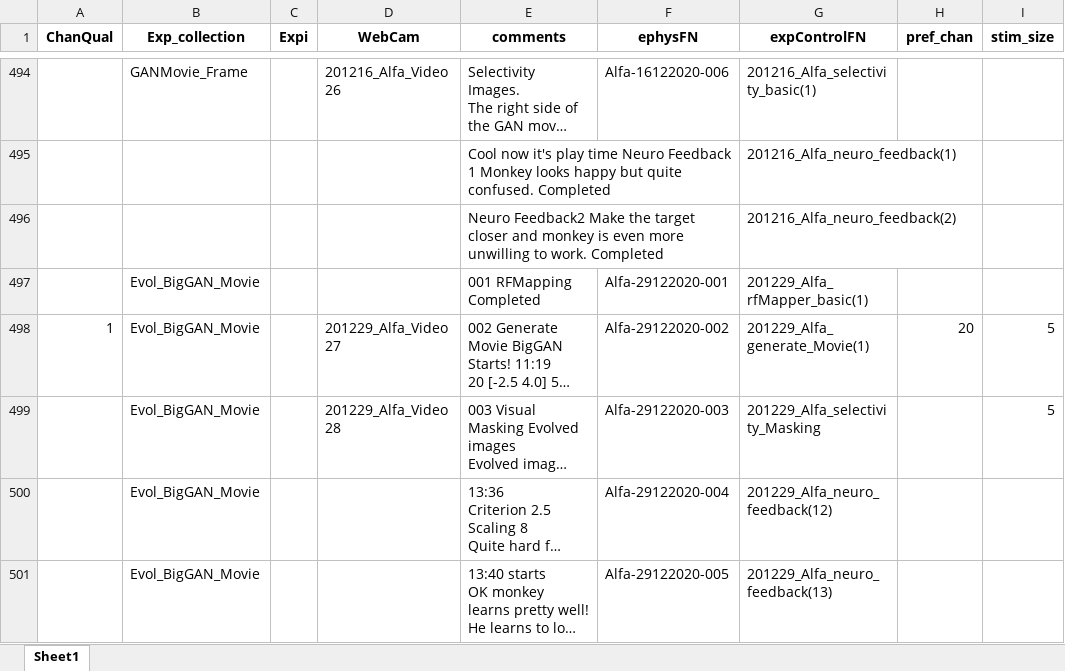
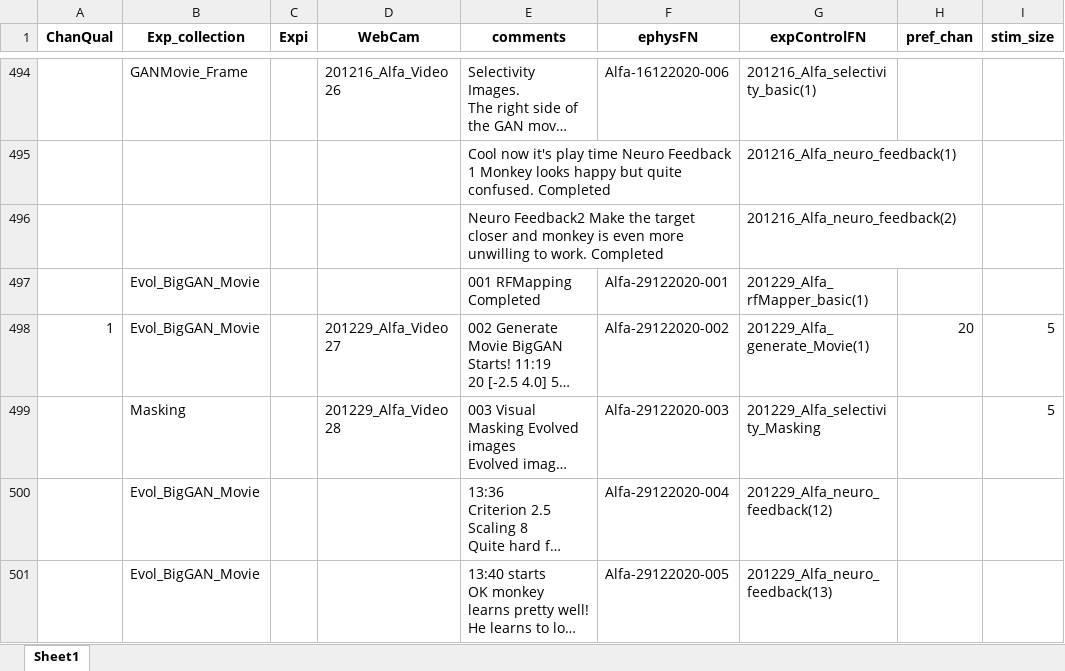
Before and after one commit to Animadversio/Monkey_Visual_Experiment_Data_Processing, an Excel workbook: Exp_Record_Alfa.xlsx, sheet Sheet1, drawn as a sheet; only a part is shown, gaps mark what is left out; long unchanged cells end in …; values as stored, in another font and other column widths than the file's, no borders; the diff covers the shown part only; the diff names each change by its address in the sheet, - before the commit and + after, or states it on an @@ line.

```diff
--- a/Exp_Record_Alfa.xlsx (sheet Sheet1)
+++ b/Exp_Record_Alfa.xlsx (sheet Sheet1)
-B499 (Exp_collection): Evol_BigGAN_Movie
+B499 (Exp_collection): Masking
```
Also changed, not shown: 6 added rows elsewhere in this sheet, 1 other file.
